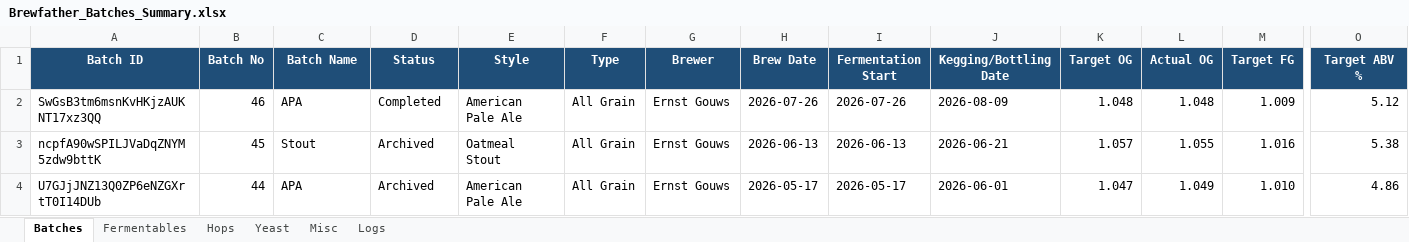
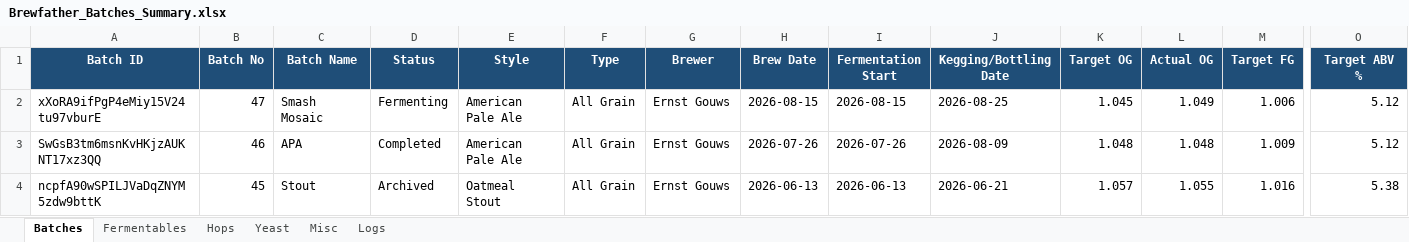
Before and after one commit to Ernstfg/brewfather-master, an Excel workbook: exports/Brewfather_Batches_Summary.xlsx, sheet Batches, drawn as a sheet; only a part is shown, gaps mark what is left out; the shorter side is filled out with more unchanged rows; values as stored, in another font and other column widths than the file's, no borders; rows hold the shown columns only; the diff names each change by its address in the sheet, - before the commit and + after, or states it on an @@ line.

```diff
--- a/exports/Brewfather_Batches_Summary.xlsx (sheet Batches)
+++ b/exports/Brewfather_Batches_Summary.xlsx (sheet Batches)
+row 2: xXoRA9ifPgP4eMiy15V24tu97vburE | 47 | Smash Mosaic | Fermenting | American Pale Ale | All Grain | Ernst Gouws | 2026-08-15 | 2026-08-15 | 2026-08-25 | 1.045 | 1.049 | 1.006 | 5.12
```
Also changed, not shown: sheet Hops, sheet Misc, sheet Yeast, sheet Fermentables, sheet Logs, exports/Brewfather_Recipes_Summary.xlsx, 7 other files.
